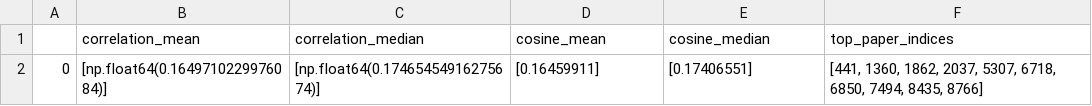
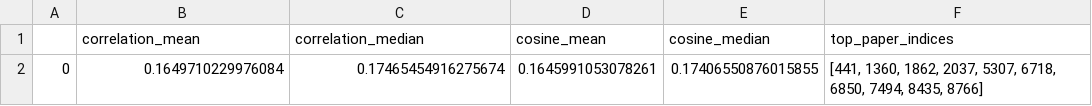
Before and after one commit to sdhanraj-1/ECE9309_MachineLearningProject, a CSV file: dump/query.csv, drawn as a sheet.

```diff
--- a/dump/query.csv
+++ b/dump/query.csv
@@ -1,2 +1,2 @@
 ,correlation_mean,correlation_median,cosine_mean,cosine_median,top_paper_indices
-0,[np.float64(0.1649710229976084)],[np.float64(0.17465454916275674)],[0.16459911],[0.17406551],"[441, 1360, 1862, 2037, 5307, 6718, 6850, 7494, 8435, 8766]"
+0,0.1649710229976084,0.17465454916275674,0.1645991053078261,0.17406550876015855,"[441, 1360, 1862, 2037, 5307, 6718, 6850, 7494, 8435, 8766]"
```
Also changed, not shown: 2 other files.
